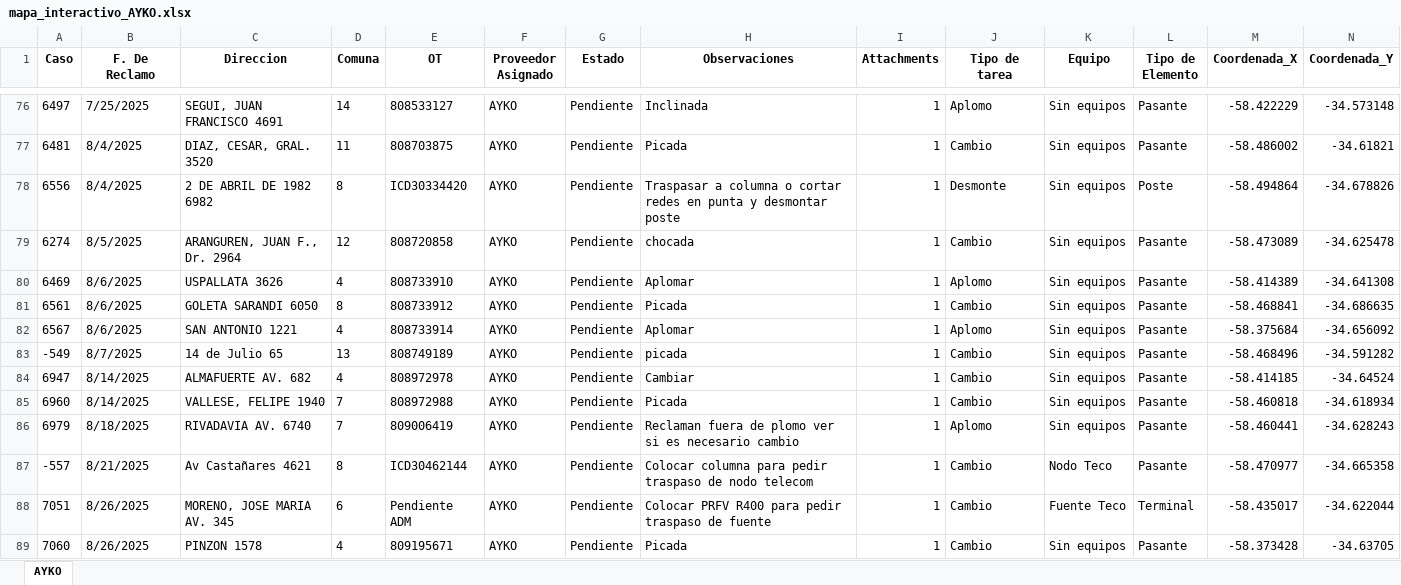
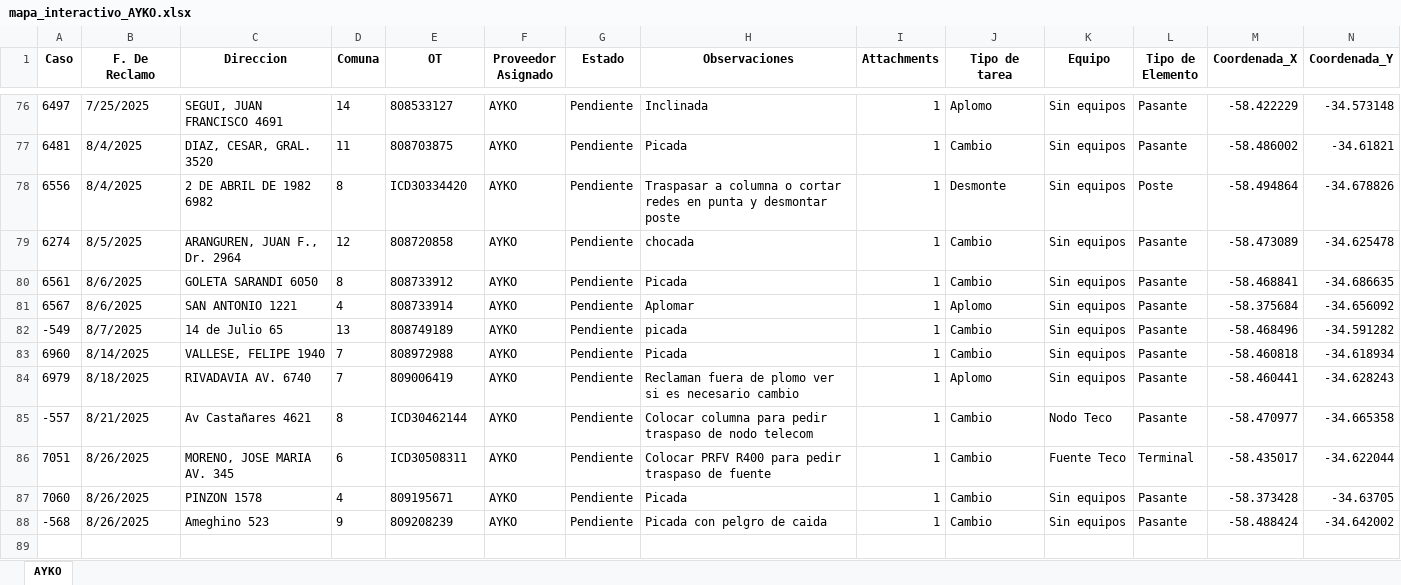
Before and after one commit to gestiondereclamosteco/ayko, an Excel workbook: mapa_interactivo_AYKO.xlsx, sheet AYKO, drawn as a sheet; only a part is shown, gaps mark what is left out; values as stored, in another font and other column widths than the file's, no borders; removed rows and columns are numbered as before the commit, all else as after; rows hold the shown columns only; the diff names each change by its address in the sheet, - before the commit and + after, or states it on an @@ line.

Commit message:
🔄 Actualización automática del mapa (2025-08-27 15:04:36)

```diff
--- a/mapa_interactivo_AYKO.xlsx (sheet AYKO)
+++ b/mapa_interactivo_AYKO.xlsx (sheet AYKO)
-row 80: 6469 | 8/6/2025 | USPALLATA 3626 | 4 | 808733910 | AYKO | Pendiente | Aplomar | 1 | Aplomo | Sin equipos | Pasante | -58.414389 | -34.641308
-row 84: 6947 | 8/14/2025 | ALMAFUERTE AV. 682 | 4 | 808972978 | AYKO | Pendiente | Cambiar | 1 | Cambio | Sin equipos | Pasante | -58.414185 | -34.64524
-E86 (OT): Pendiente ADM
+E86 (OT): ICD30508311
+row 88: -568 | 8/26/2025 | Ameghino 523 | 9 | 809208239 | AYKO | Pendiente | Picada con pelgro de caida | 1 | Cambio | Sin equipos | Pasante | -58.488424 | -34.642002
```
Also changed, not shown: 1 other file.
